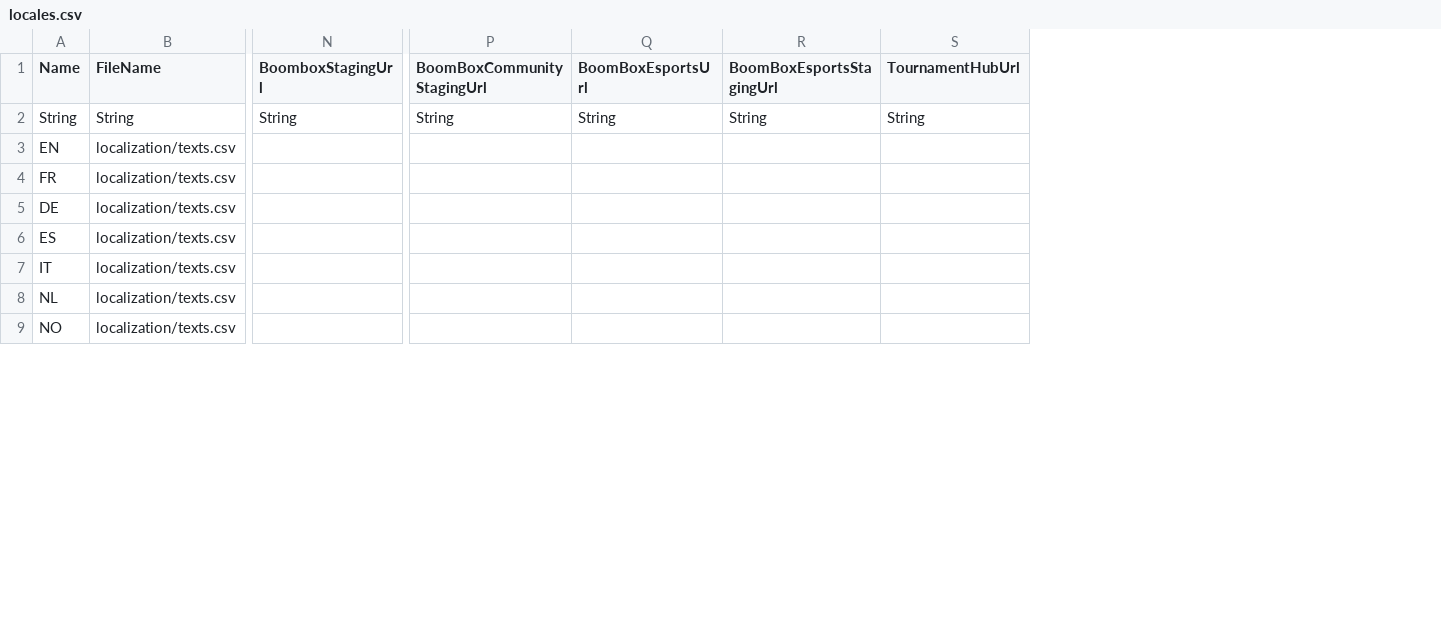
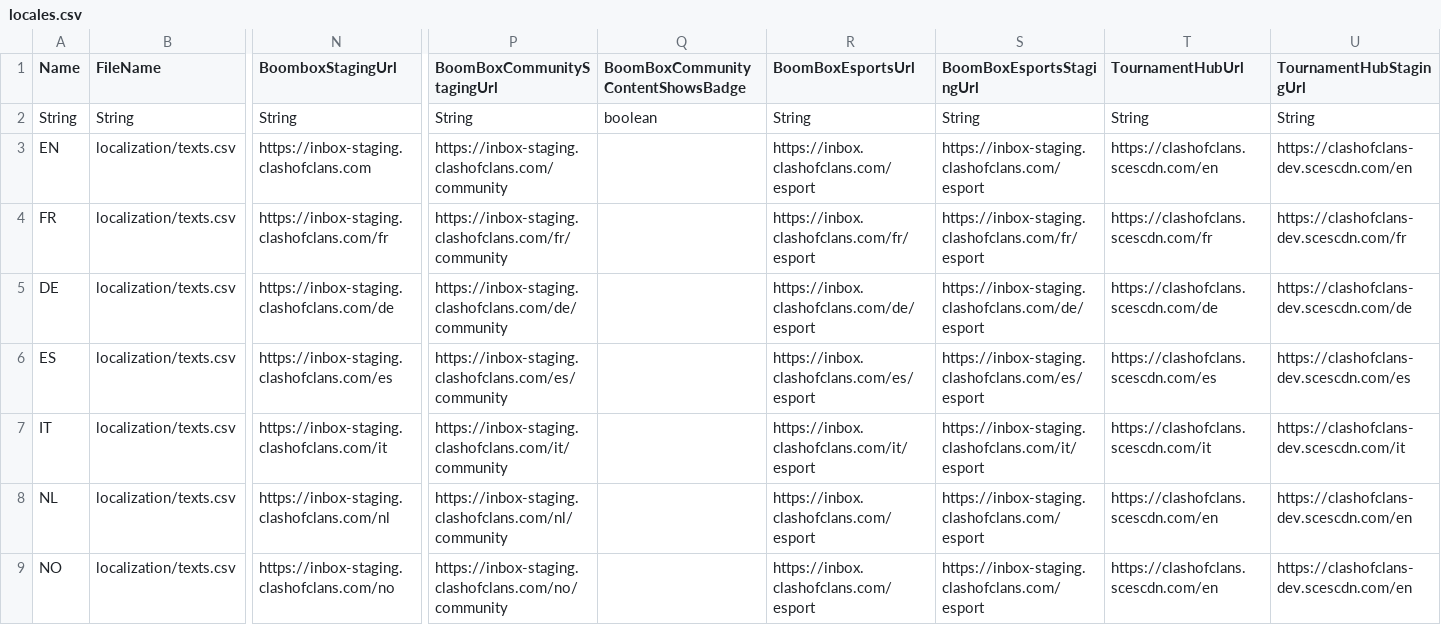
Before and after one commit to Statscell/clash-of-clans-csv, a CSV file: logic/locales.csv, drawn as a sheet; only a part is shown, gaps mark what is left out; removed rows and columns are numbered as before the commit, all else as after; the diff names each change by its address in the sheet, - before the commit and + after, or states it on an @@ line.

```diff
--- a/logic/locales.csv
+++ b/logic/locales.csv
-column N (BoomboxStagingUrl), row 2: String
+column N (BoomboxStagingUrl), rows 2-9: String | https://inbox-staging.clashofclans.com | https://inbox-staging.clashofclans.com/fr | https://inbox-staging.clashofclans.com/de | https://inbox-staging.clashofclans.com/es | https://inbox-staging.clashofclans.com/it | https://inbox-staging.clashofclans.com/nl | https://inbox-staging.clashofclans.com/no
-column P (BoomBoxCommunityStagingUrl), row 2: String
-column Q (BoomBoxEsportsUrl), row 2: String
-column R (BoomBoxEsportsStagingUrl), row 2: String
-column S (TournamentHubUrl), row 2: String
+column P (BoomBoxCommunityStagingUrl), rows 2-9: String | https://inbox-staging.clashofclans.com/community | https://inbox-staging.clashofclans.com/fr/community | https://inbox-staging.clashofclans.com/de/community | https://inbox-staging.clashofclans.com/es/community | https://inbox-staging.clashofclans.com/it/community | https://inbox-staging.clashofclans.com/nl/community | https://inbox-staging.clashofclans.com/no/community
+column Q, rows 1-2: BoomBoxCommunityContentShowsBadge | boolean
+column R (BoomBoxEsportsUrl), rows 2-9: String | https://inbox.clashofclans.com/esport | https://inbox.clashofclans.com/fr/esport | https://inbox.clashofclans.com/de/esport | https://inbox.clashofclans.com/es/esport | https://inbox.clashofclans.com/it/esport | https://inbox.clashofclans.com/esport | https://inbox.clashofclans.com/esport
+column S (BoomBoxEsportsStagingUrl), rows 2-9: String | https://inbox-staging.clashofclans.com/esport | https://inbox-staging.clashofclans.com/fr/esport | https://inbox-staging.clashofclans.com/de/esport | https://inbox-staging.clashofclans.com/es/esport | https://inbox-staging.clashofclans.com/it/esport | https://inbox-staging.clashofclans.com/esport | https://inbox-staging.clashofclans.com/esport
+column T (TournamentHubUrl), rows 2-9: String | https://clashofclans.scescdn.com/en | https://clashofclans.scescdn.com/fr | https://clashofclans.scescdn.com/de | https://clashofclans.scescdn.com/es | https://clashofclans.scescdn.com/it | https://clashofclans.scescdn.com/en | https://clashofclans.scescdn.com/en
+column U (TournamentHubStagingUrl), rows 2-9: String | https://clashofclans-dev.scescdn.com/en | https://clashofclans-dev.scescdn.com/fr | https://clashofclans-dev.scescdn.com/de | https://clashofclans-dev.scescdn.com/es | https://clashofclans-dev.scescdn.com/it | https://clashofclans-dev.scescdn.com/en | https://clashofclans-dev.scescdn.com/en
```
Also changed, not shown: csv/particle_emitters.csv, logic/characters.csv, 25 other files.
